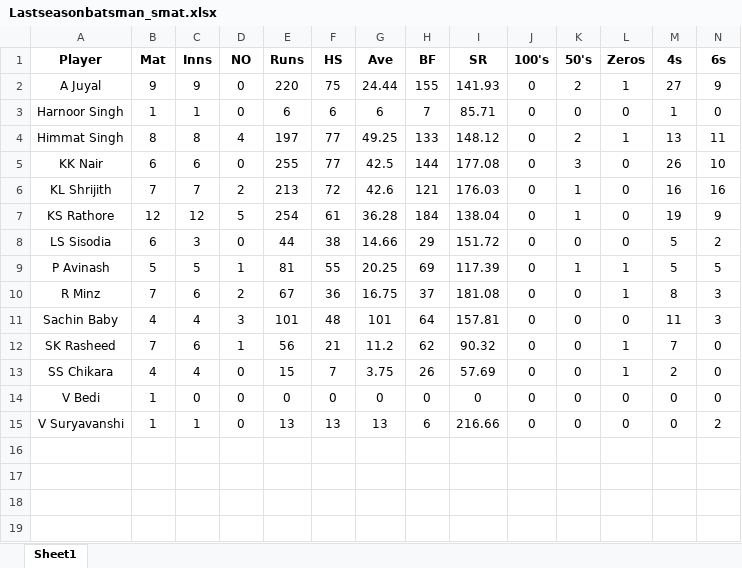
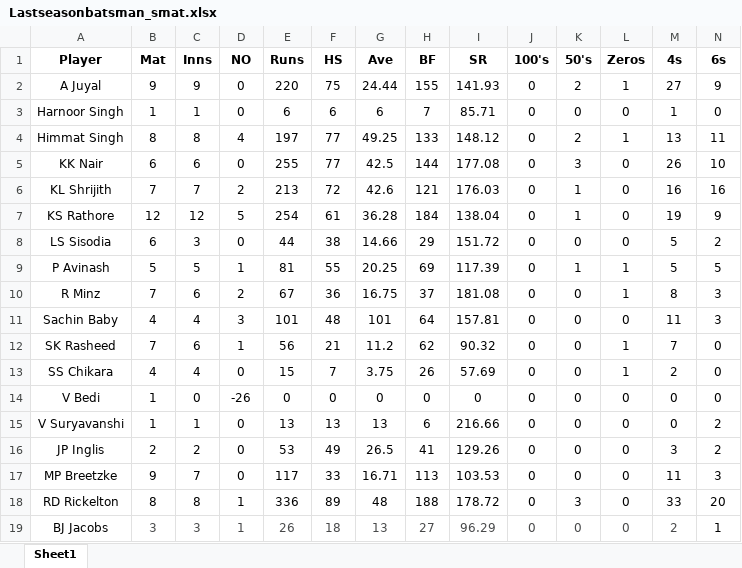
Before and after one commit to Siddharth2812/cricket-squad-selection, an Excel workbook: cleaned last season/Lastseasonbatsman_smat.xlsx, sheet Sheet1, drawn as a sheet; only a part is shown; values as stored, in another font and other column widths than the file's, no borders; rows hold the shown columns only; the diff names each change by its address in the sheet, - before the commit and + after, or states it on an @@ line.

```diff
--- a/cleaned last season/Lastseasonbatsman_smat.xlsx (sheet Sheet1)
+++ b/cleaned last season/Lastseasonbatsman_smat.xlsx (sheet Sheet1)
-D14 (NO): 0
+D14 (NO): -26
+row 16: JP Inglis | 2 | 2 | 0 | 53 | 49 | 26.5 | 41 | 129.26 | 0 | 0 | 0 | 3 | 2
+row 17: MP Breetzke | 9 | 7 | 0 | 117 | 33 | 16.71 | 113 | 103.53 | 0 | 0 | 0 | 11 | 3
+row 18: RD Rickelton | 8 | 8 | 1 | 336 | 89 | 48 | 188 | 178.72 | 0 | 3 | 0 | 33 | 20
+row 19: BJ Jacobs | 3 | 3 | 1 | 26 | 18 | 13 | 27 | 96.29 | 0 | 0 | 0 | 2 | 1
```
Also changed, not shown: cleaned all season/allrounderset_smat.xlsx, cleaned all season/batsmanset_smat.xlsx, 37 other files.
